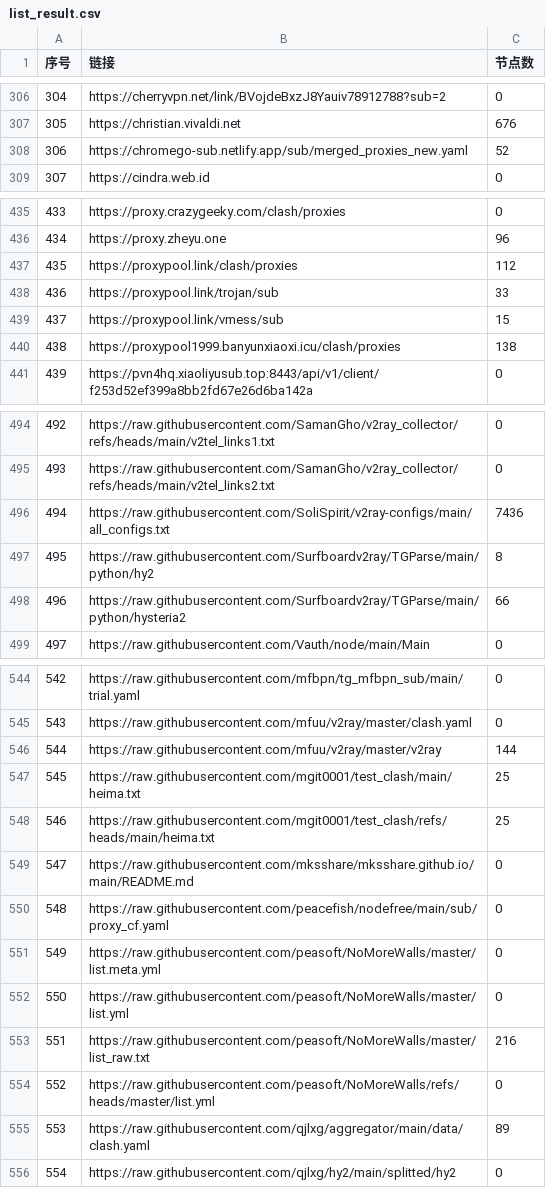
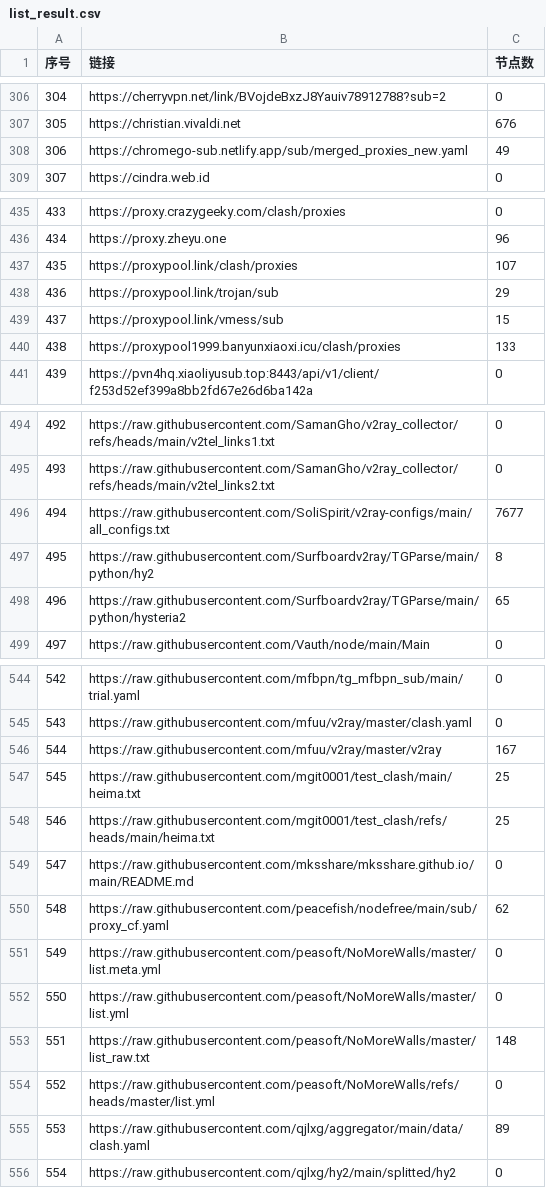
Before and after one commit to x-isd/pachong-tom, a CSV file: list_result.csv, drawn as a sheet; only a part is shown, gaps mark what is left out; the diff covers the shown part only.

```diff
--- a/list_result.csv
+++ b/list_result.csv
@@ -307,3 +307,3 @@
 305,https://christian.vivaldi.net,676
-306,https://chromego-sub.netlify.app/sub/merged_proxies_new.yaml,52
+306,https://chromego-sub.netlify.app/sub/merged_proxies_new.yaml,49
 307,https://cindra.web.id,0
@@ -436,6 +436,6 @@
 434,https://proxy.zheyu.one,96
-435,https://proxypool.link/clash/proxies,112
-436,https://proxypool.link/trojan/sub,33
+435,https://proxypool.link/clash/proxies,107
+436,https://proxypool.link/trojan/sub,29
 437,https://proxypool.link/vmess/sub,15
-438,https://proxypool1999.banyunxiaoxi.icu/clash/proxies,138
+438,https://proxypool1999.banyunxiaoxi.icu/clash/proxies,133
 439,https://pvn4hq.xiaoliyusub.top:8443/api/v1/client/f253d52ef399a8bb2fd67e26d6ba142a,0
@@ -495,5 +495,5 @@
 493,https://raw.githubusercontent.com/SamanGho/v2ray_collector/refs/heads/main/v2tel_links2.txt,0
-494,https://raw.githubusercontent.com/SoliSpirit/v2ray-configs/main/all_configs.txt,7436
+494,https://raw.githubusercontent.com/SoliSpirit/v2ray-configs/main/all_configs.txt,7677
 495,https://raw.githubusercontent.com/Surfboardv2ray/TGParse/main/python/hy2,8
-496,https://raw.githubusercontent.com/Surfboardv2ray/TGParse/main/python/hysteria2,66
+496,https://raw.githubusercontent.com/Surfboardv2ray/TGParse/main/python/hysteria2,65
 497,https://raw.githubusercontent.com/Vauth/node/main/Main,0
@@ -545,3 +545,3 @@
 543,https://raw.githubusercontent.com/mfuu/v2ray/master/clash.yaml,0
-544,https://raw.githubusercontent.com/mfuu/v2ray/master/v2ray,144
+544,https://raw.githubusercontent.com/mfuu/v2ray/master/v2ray,167
 545,https://raw.githubusercontent.com/mgit0001/test_clash/main/heima.txt,25
@@ -549,6 +549,6 @@
 547,https://raw.githubusercontent.com/mksshare/mksshare.github.io/main/README.md,0
-548,https://raw.githubusercontent.com/peacefish/nodefree/main/sub/proxy_cf.yaml,0
+548,https://raw.githubusercontent.com/peacefish/nodefree/main/sub/proxy_cf.yaml,62
 549,https://raw.githubusercontent.com/peasoft/NoMoreWalls/master/list.meta.yml,0
 550,https://raw.githubusercontent.com/peasoft/NoMoreWalls/master/list.yml,0
-551,https://raw.githubusercontent.com/peasoft/NoMoreWalls/master/list_raw.txt,216
+551,https://raw.githubusercontent.com/peasoft/NoMoreWalls/master/list_raw.txt,148
 552,https://raw.githubusercontent.com/peasoft/NoMoreWalls/refs/heads/master/list.yml,0
```
Also changed, not shown: 7 edited cells elsewhere in this file, 37 other files.
